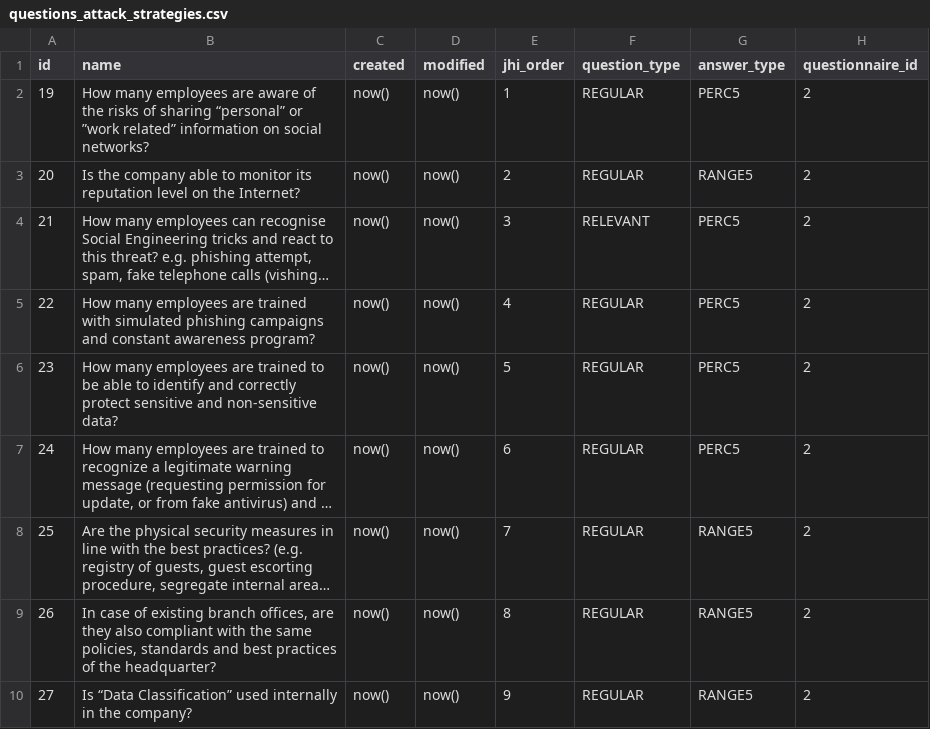
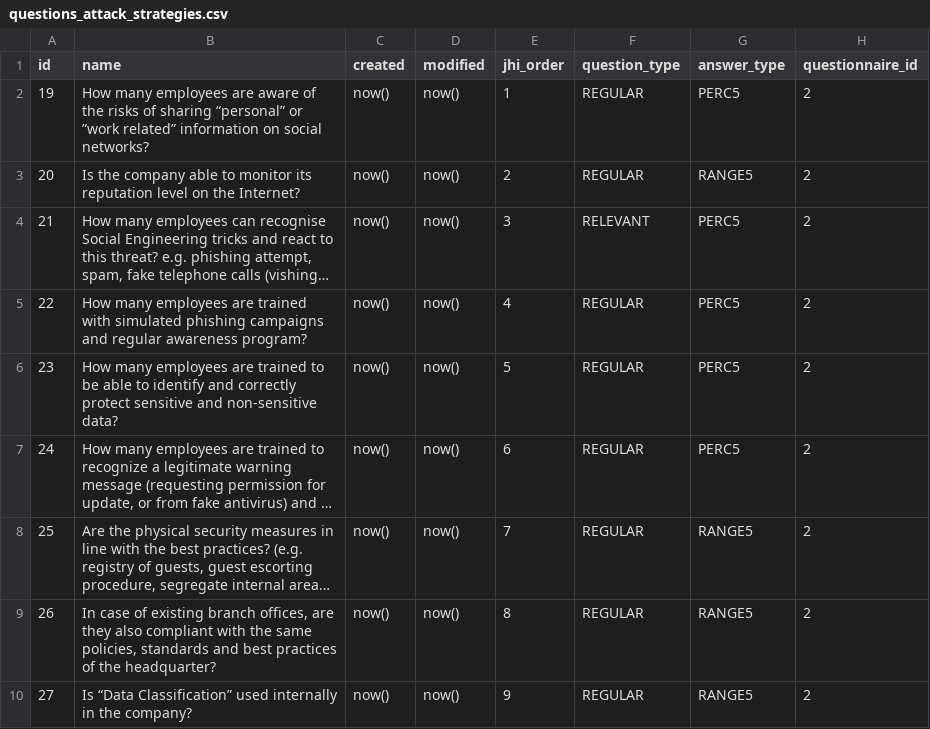
Before and after one commit to rating-eu/rating_v1, a CSV file: src/main/resources/config/liquibase/questions_attack_strategies.csv, drawn as a sheet; only a part is shown; long unchanged cells end in …; the diff names each change by its address in the sheet, - before the commit and + after, or states it on an @@ line.

Commit message:
#125 ID 22

```diff
--- a/src/main/resources/config/liquibase/questions_attack_strategies.csv
+++ b/src/main/resources/config/liquibase/questions_attack_strategies.csv
-B5 (name): …campaigns and constant awareness program?
+B5 (name): …campaigns and regular awareness program?
```
